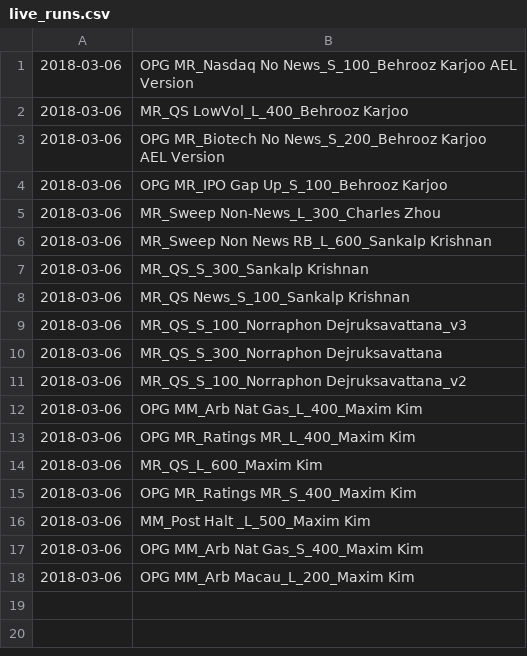
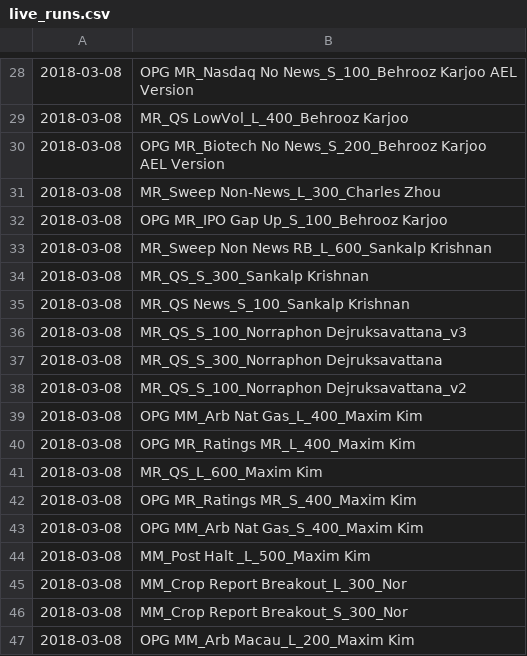
Before and after one commit to bkarjoo/autoittest, a CSV file: live_runs.csv, drawn as a sheet; only a part is shown, gaps mark what is left out; the diff covers the shown part only.

```diff
--- a/live_runs.csv
+++ b/live_runs.csv
@@ -1,18 +28,20 @@
-2018-03-06,OPG MR_Nasdaq No News_S_100_Behrooz Karjoo AEL Version
-2018-03-06,MR_QS LowVol_L_400_Behrooz Karjoo
-2018-03-06,OPG MR_Biotech No News_S_200_Behrooz Karjoo AEL Version
-2018-03-06,OPG MR_IPO Gap Up_S_100_Behrooz Karjoo
-2018-03-06,MR_Sweep Non-News_L_300_Charles Zhou
-2018-03-06,MR_Sweep Non News RB_L_600_Sankalp Krishnan
-2018-03-06,MR_QS_S_300_Sankalp Krishnan
-2018-03-06,MR_QS News_S_100_Sankalp Krishnan
-2018-03-06,MR_QS_S_100_Norraphon Dejruksavattana_v3
-2018-03-06,MR_QS_S_300_Norraphon Dejruksavattana
-2018-03-06,MR_QS_S_100_Norraphon Dejruksavattana_v2
-2018-03-06,OPG MM_Arb Nat Gas_L_400_Maxim Kim
-2018-03-06,OPG MR_Ratings MR_L_400_Maxim Kim
-2018-03-06,MR_QS_L_600_Maxim Kim
-2018-03-06,OPG MR_Ratings MR_S_400_Maxim Kim
-2018-03-06,MM_Post Halt _L_500_Maxim Kim
-2018-03-06,OPG MM_Arb Nat Gas_S_400_Maxim Kim
-2018-03-06,OPG MM_Arb Macau_L_200_Maxim Kim
+2018-03-08,OPG MR_Nasdaq No News_S_100_Behrooz Karjoo AEL Version
+2018-03-08,MR_QS LowVol_L_400_Behrooz Karjoo
+2018-03-08,OPG MR_Biotech No News_S_200_Behrooz Karjoo AEL Version
+2018-03-08,MR_Sweep Non-News_L_300_Charles Zhou
+2018-03-08,OPG MR_IPO Gap Up_S_100_Behrooz Karjoo
+2018-03-08,MR_Sweep Non News RB_L_600_Sankalp Krishnan
+2018-03-08,MR_QS_S_300_Sankalp Krishnan
+2018-03-08,MR_QS News_S_100_Sankalp Krishnan
+2018-03-08,MR_QS_S_100_Norraphon Dejruksavattana_v3
+2018-03-08,MR_QS_S_300_Norraphon Dejruksavattana
+2018-03-08,MR_QS_S_100_Norraphon Dejruksavattana_v2
+2018-03-08,OPG MM_Arb Nat Gas_L_400_Maxim Kim
+2018-03-08,OPG MR_Ratings MR_L_400_Maxim Kim
+2018-03-08,MR_QS_L_600_Maxim Kim
+2018-03-08,OPG MR_Ratings MR_S_400_Maxim Kim
+2018-03-08,OPG MM_Arb Nat Gas_S_400_Maxim Kim
+2018-03-08,MM_Post Halt _L_500_Maxim Kim
+2018-03-08,MM_Crop Report Breakout_L_300_Nor
+2018-03-08,MM_Crop Report Breakout_S_300_Nor
+2018-03-08,OPG MM_Arb Macau_L_200_Maxim Kim
```
Also changed, not shown: 27 added rows elsewhere in this file, 2 other files.
